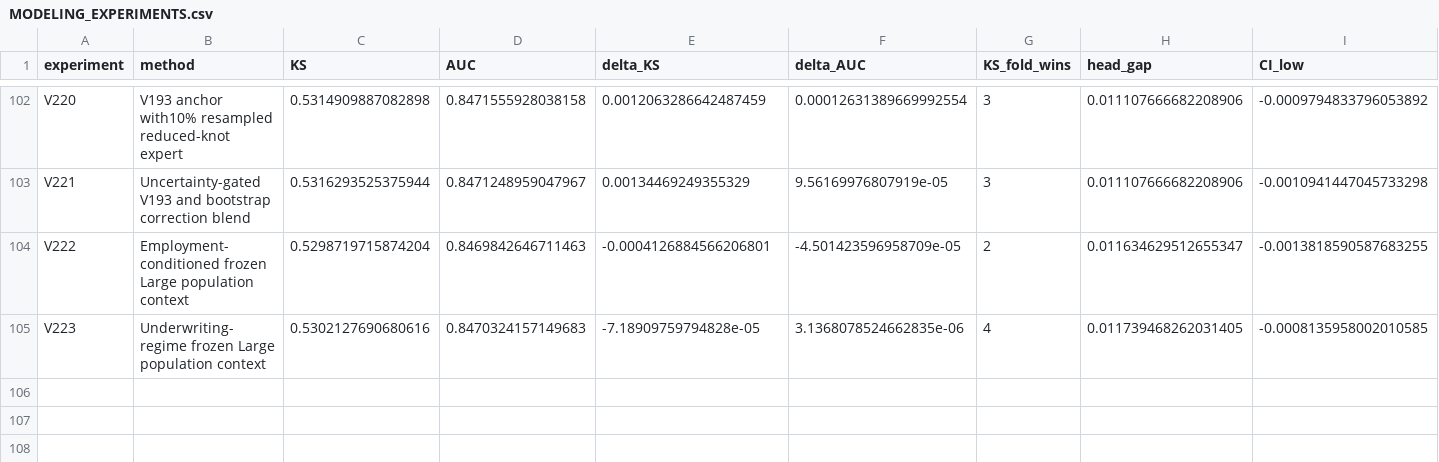
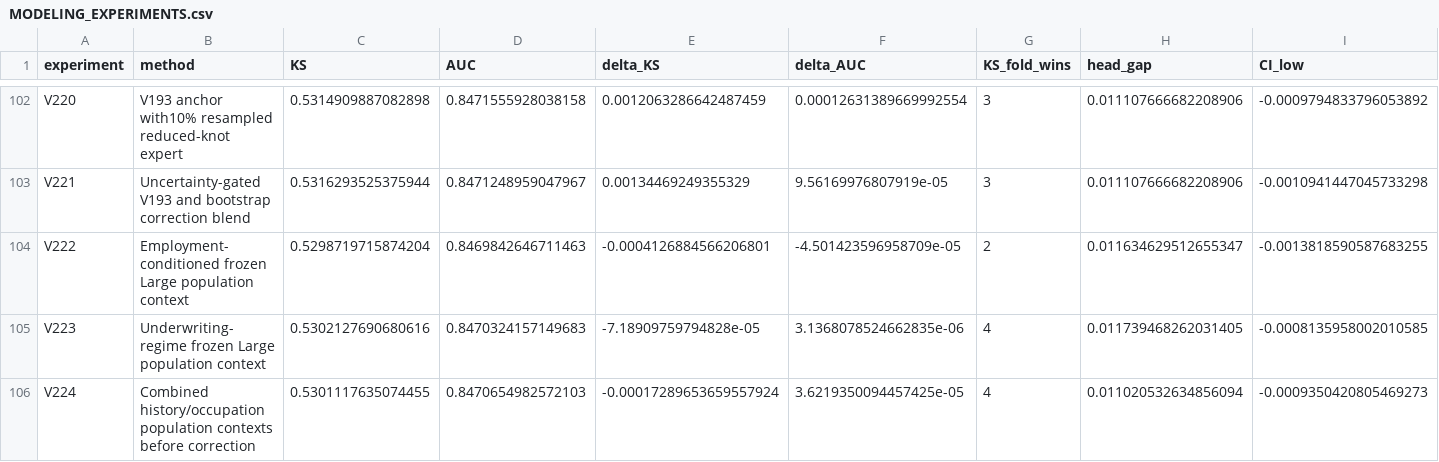
Before and after one commit to TaqiyudinMiftah/Logika, a CSV file: insight/adit/v25_research/v7/modeling/reports/MODELING_EXPERIMENTS.csv, drawn as a sheet; only a part is shown, gaps mark what is left out; rows hold the shown columns only; the diff names each change by its address in the sheet, - before the commit and + after, or states it on an @@ line.

```diff
--- a/insight/adit/v25_research/v7/modeling/reports/MODELING_EXPERIMENTS.csv
+++ b/insight/adit/v25_research/v7/modeling/reports/MODELING_EXPERIMENTS.csv
+row 106: V224 | Combined history/occupation population contexts before correction | 0.5301117635074455 | 0.8470654982572103 | -0.00017289653659557924 | 3.6219350094457425e-05 | 4 | 0.011020532634856094 | -0.0009350420805469273
```
Also changed, not shown: insight/adit/v25_research/EXPERIMENTS.csv, 27 other files.
